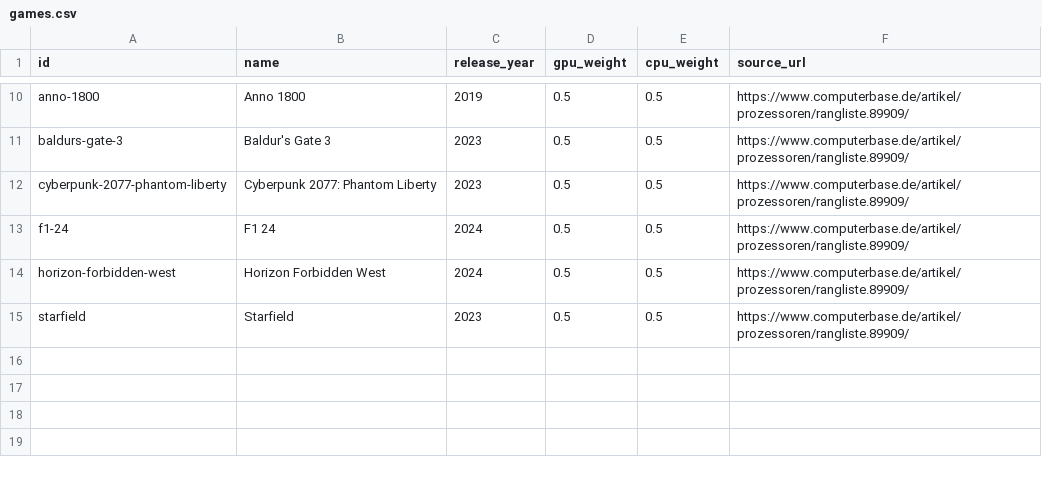
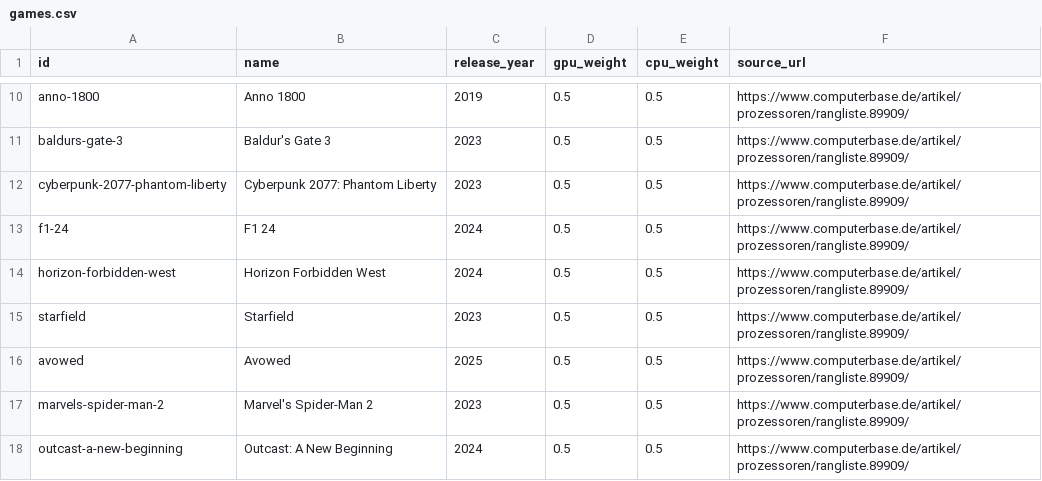
Before and after one commit to BD911-Coder/anneal, a CSV file: data/benchmarks/games.csv, drawn as a sheet; only a part is shown, gaps mark what is left out.

```diff
--- a/data/benchmarks/games.csv
+++ b/data/benchmarks/games.csv
@@ -15 +15,4 @@ horizon-forbidden-west,Horizon Forbidden West,2024,0.5,0.5,https://www.computerb
 starfield,Starfield,2023,0.5,0.5,https://www.computerbase.de/artikel/prozessoren/rangliste.89909/
+avowed,Avowed,2025,0.5,0.5,https://www.computerbase.de/artikel/prozessoren/rangliste.89909/
+marvels-spider-man-2,Marvel's Spider-Man 2,2023,0.5,0.5,https://www.computerbase.de/artikel/prozessoren/rangliste.89909/
+outcast-a-new-beginning,Outcast: A New Beginning,2024,0.5,0.5,https://www.computerbase.de/artikel/prozessoren/rangliste.89909/
```
Also changed, not shown: data/benchmarks/crosscheck-toms.csv, 7 other files.
